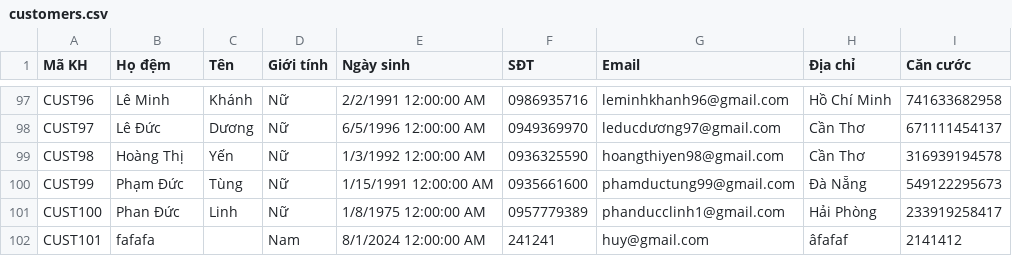
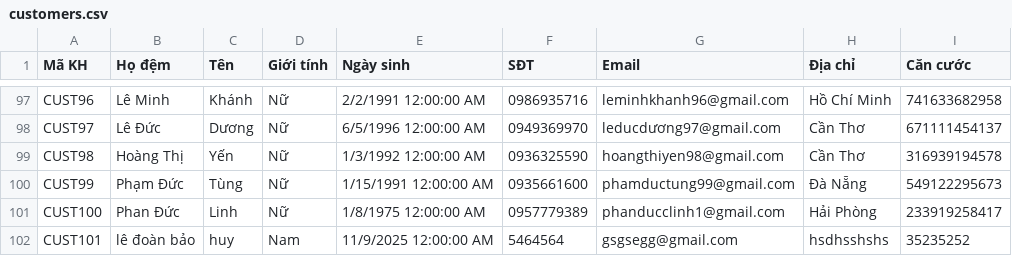
Before and after one commit to HaiDang-dz/QLAccBank, a CSV file: QLInforBank/QLAccBank/bin/Debug/net8.0-windows/customers.csv, drawn as a sheet; only a part is shown, gaps mark what is left out.

```diff
--- a/QLInforBank/QLAccBank/bin/Debug/net8.0-windows/customers.csv
+++ b/QLInforBank/QLAccBank/bin/Debug/net8.0-windows/customers.csv
@@ -101,2 +101,2 @@
 "CUST100","Phan Đức","Linh","Nữ","1/8/1975 12:00:00 AM","0957779389","phanducclinh1@gmail.com","Hải Phòng","233919258417",""
-"CUST101","fafafa","","Nam","8/1/2024 12:00:00 AM","241241","huy@gmail.com","âfafaf","2141412",""
+"CUST101","lê đoàn bảo","huy","Nam","11/9/2025 12:00:00 AM","5464564","gsgsegg@gmail.com","hsdhsshshs","35235252",""
```
Also changed, not shown: 28 other files.
